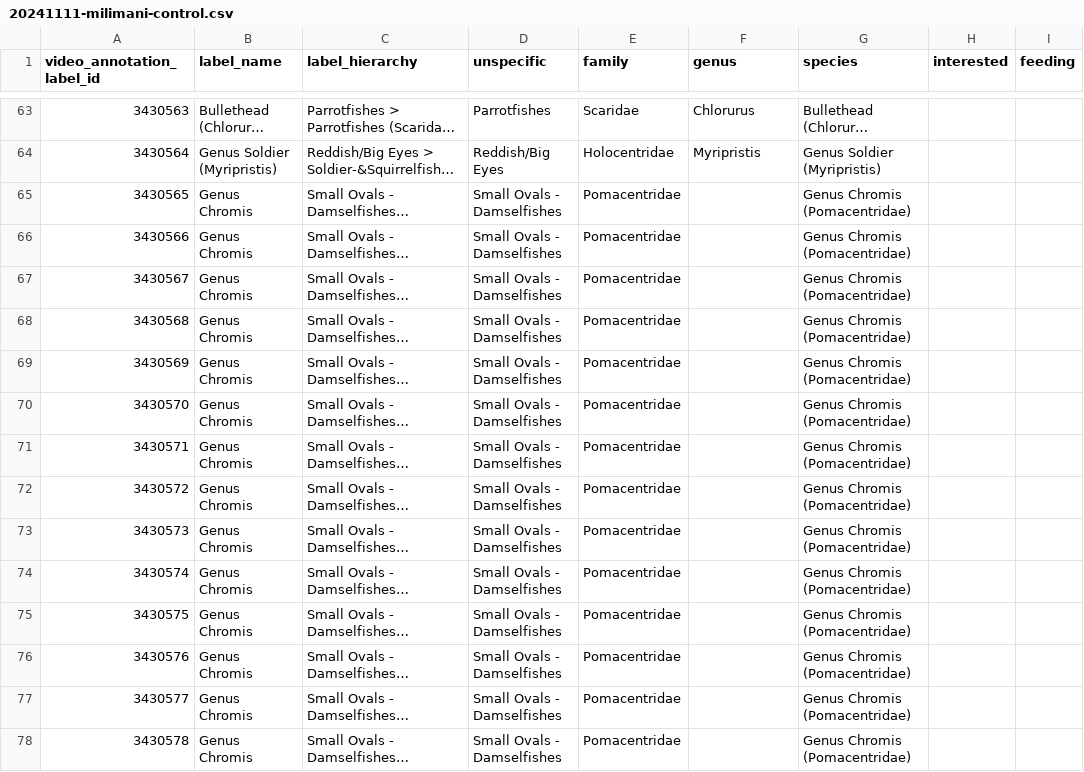
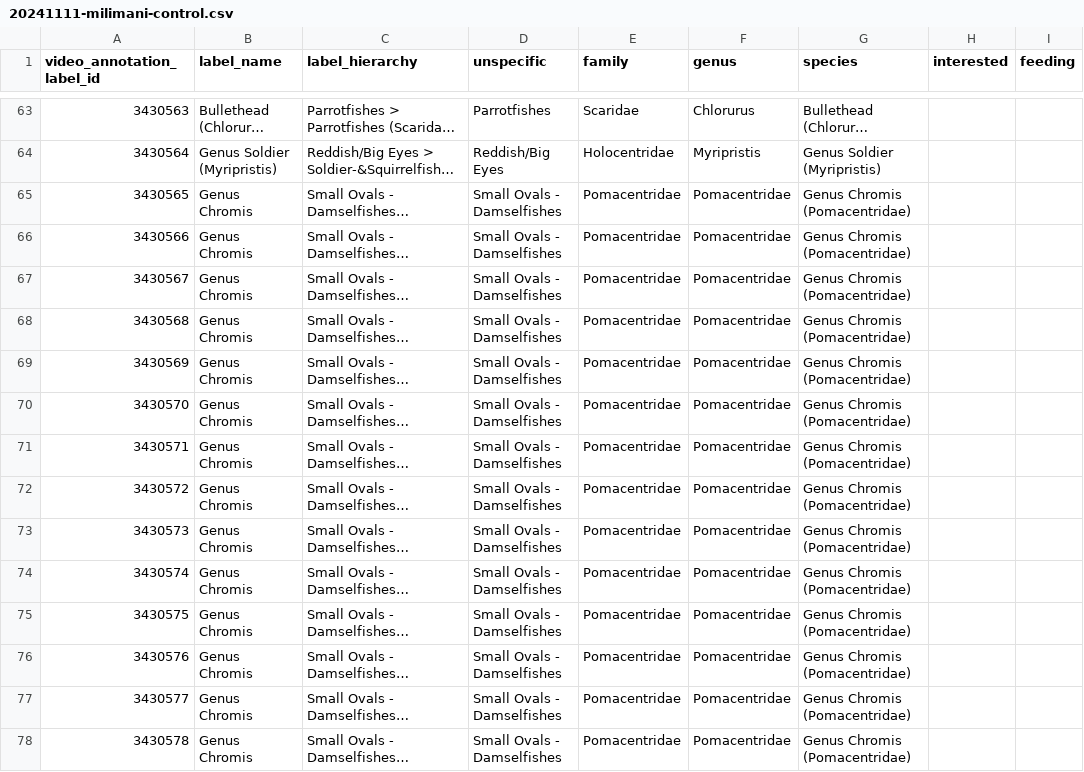
Before and after one commit to maxromes/MasterarbeitMax, a CSV file: Annotation_reports_coral_reef/20241111-milimani-control.csv, drawn as a sheet; only a part is shown, gaps mark what is left out; long unchanged cells end in …; the diff covers the shown part only; the diff names each change by its address in the sheet, - before the commit and + after, or states it on an @@ line.

```diff
--- a/Annotation_reports_coral_reef/20241111-milimani-control.csv
+++ b/Annotation_reports_coral_reef/20241111-milimani-control.csv
-F65:F78 (genus): (empty)
+F65:F78 (genus): Pomacentridae
```
Also changed, not shown: 114 edited cells elsewhere in this file, Annotation_reports_coral_reef/20241025-utumbi-meersalat-c8.csv, Annotation_reports_coral_reef/20241110-utumbi-meersalat.csv, 41 other files.
